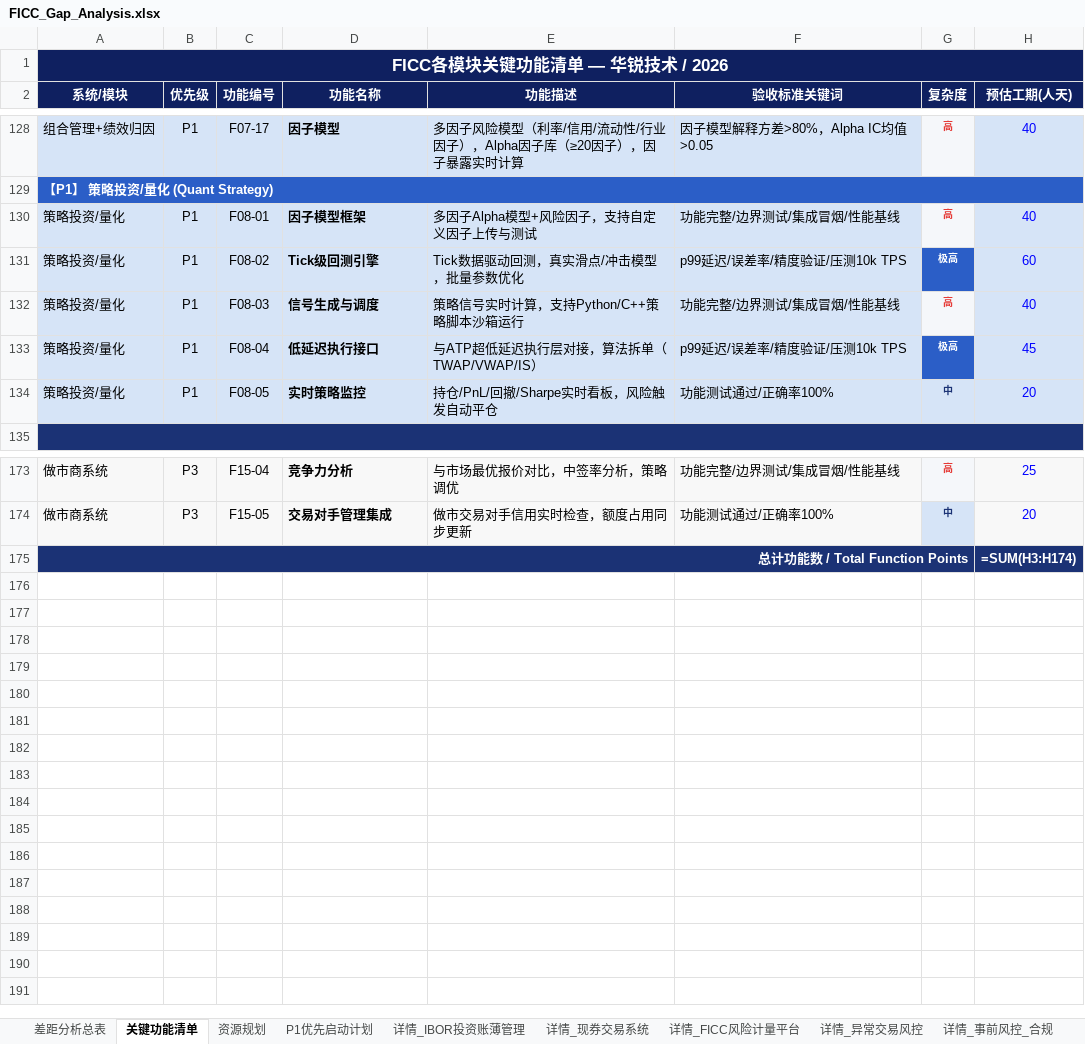
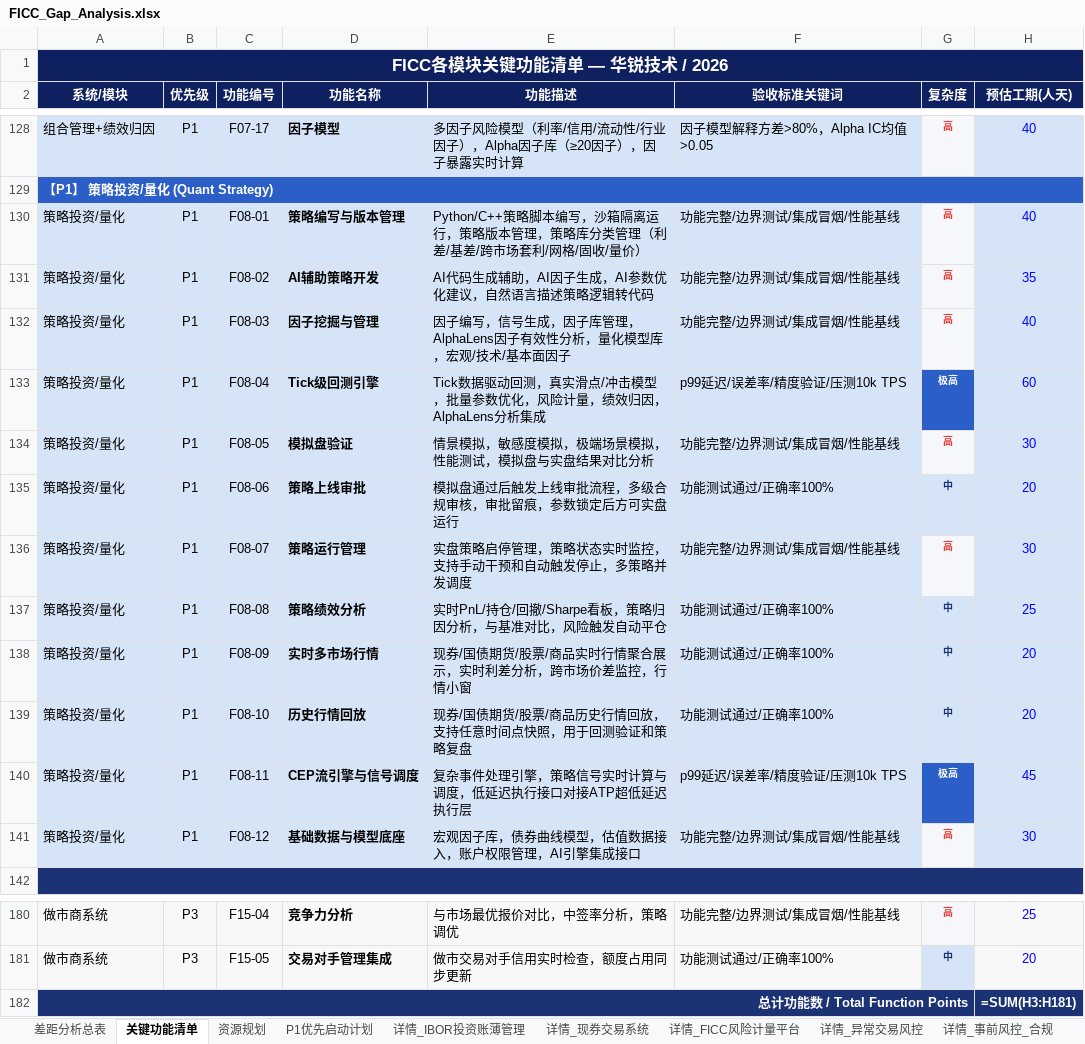
Before and after one commit to BellyFish99/ficc-projDocs, an Excel workbook: Feasibility_analysis/FICC_Gap_Analysis.xlsx, sheet 关键功能清单, drawn as a sheet; only a part is shown, gaps mark what is left out; values as stored, in another font and other column widths than the file's, no borders; formulas without a stored value are shown as written; addresses are those after the commit; the diff names each change by its address in the sheet, - before the commit and + after, or states it on an @@ line.

```diff
--- a/Feasibility_analysis/FICC_Gap_Analysis.xlsx (sheet 关键功能清单)
+++ b/Feasibility_analysis/FICC_Gap_Analysis.xlsx (sheet 关键功能清单)
-D130 (功能名称): 因子模型框架
+D130 (功能名称): 策略编写与版本管理
-E130 (功能描述): 多因子Alpha模型+风险因子，支持自定义因子上传与测试
+E130 (功能描述): Python/C++策略脚本编写，沙箱隔离运行，策略版本管理，策略库分类管理（利差/基差/跨市场套利/网格/固收/量价）
-D131 (功能名称): Tick级回测引擎
+D131 (功能名称): AI辅助策略开发
-E131 (功能描述): Tick数据驱动回测，真实滑点/冲击模型，批量参数优化
+E131 (功能描述): AI代码生成辅助，AI因子生成，AI参数优化建议，自然语言描述策略逻辑转代码
-F131 (验收标准关键词): p99延迟/误差率/精度验证/压测10k TPS
+F131 (验收标准关键词): 功能完整/边界测试/集成冒烟/性能基线
-G131 (复杂度): 极高
+G131 (复杂度): 高
@@ G131 fill: #2B5EC7 → #F5F7FA, text colour: #FFFFFF → #E53935 @@
-H131 (预估工期(人天)): 60
+H131 (预估工期(人天)): 35
-D132 (功能名称): 信号生成与调度
+D132 (功能名称): 因子挖掘与管理
-E132 (功能描述): 策略信号实时计算，支持Python/C++策略脚本沙箱运行
+E132 (功能描述): 因子编写，信号生成，因子库管理，AlphaLens因子有效性分析，量化模型库，宏观/技术/基本面因子
-D133 (功能名称): 低延迟执行接口
+D133 (功能名称): Tick级回测引擎
-E133 (功能描述): 与ATP超低延迟执行层对接，算法拆单（TWAP/VWAP/IS）
+E133 (功能描述): Tick数据驱动回测，真实滑点/冲击模型，批量参数优化，风险计量，绩效归因，AlphaLens分析集成
-H133 (预估工期(人天)): 45
+H133 (预估工期(人天)): 60
-D134 (功能名称): 实时策略监控
+D134 (功能名称): 模拟盘验证
-E134 (功能描述): 持仓/PnL/回撤/Sharpe实时看板，风险触发自动平仓
+E134 (功能描述): 情景模拟，敏感度模拟，极端场景模拟，性能测试，模拟盘与实盘结果对比分析
-F134 (验收标准关键词): 功能测试通过/正确率100%
+F134 (验收标准关键词): 功能完整/边界测试/集成冒烟/性能基线
-G134 (复杂度): 中
+G134 (复杂度): 高
@@ G134 fill: #D6E4F7 → #F5F7FA, text colour: #1B3275 → #E53935 @@
-H134 (预估工期(人天)): 20
+H134 (预估工期(人天)): 30
+row 135: 策略投资/量化 | P1 | F08-06 | 策略上线审批 | 模拟盘通过后触发上线审批流程，多级合规审核，审批留痕，参数锁定后方可实盘运行 | 功能测试通过/正确率100% | 中 | 20
+row 136: 策略投资/量化 | P1 | F08-07 | 策略运行管理 | 实盘策略启停管理，策略状态实时监控，支持手动干预和自动触发停止，多策略并发调度 | 功能完整/边界测试/集成冒烟/性能基线 | 高 | 30
+row 137: 策略投资/量化 | P1 | F08-08 | 策略绩效分析 | 实时PnL/持仓/回撤/Sharpe看板，策略归因分析，与基准对比，风险触发自动平仓 | 功能测试通过/正确率100% | 中 | 25
+row 138: 策略投资/量化 | P1 | F08-09 | 实时多市场行情 | 现券/国债期货/股票/商品实时行情聚合展示，实时利差分析，跨市场价差监控，行情小窗 | 功能测试通过/正确率100% | 中 | 20
+row 139: 策略投资/量化 | P1 | F08-10 | 历史行情回放 | 现券/国债期货/股票/商品历史行情回放，支持任意时间点快照，用于回测验证和策略复盘 | 功能测试通过/正确率100% | 中 | 20
+row 140: 策略投资/量化 | P1 | F08-11 | CEP流引擎与信号调度 | 复杂事件处理引擎，策略信号实时计算与调度，低延迟执行接口对接ATP超低延迟执行层 | p99延迟/误差率/精度验证/压测10k TPS | 极高 | 45
+row 141: 策略投资/量化 | P1 | F08-12 | 基础数据与模型底座 | 宏观因子库，债券曲线模型，估值数据接入，账户权限管理，AI引擎集成接口 | 功能完整/边界测试/集成冒烟/性能基线 | 高 | 30
-H182 (预估工期(人天)): =SUM(H3:H174)
+H182 (预估工期(人天)): =SUM(H3:H181)
```
Also changed, not shown: sheet 差距分析总表, sheet P1优先启动计划, other sheet tabs, 2 other files.
